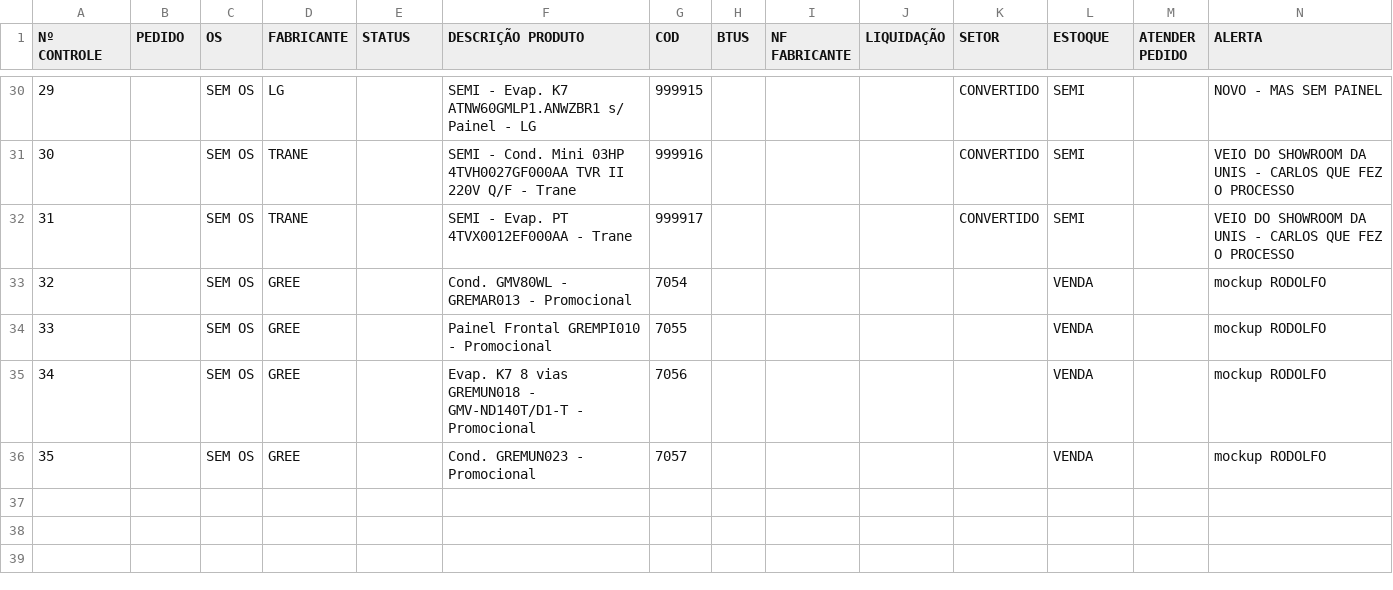
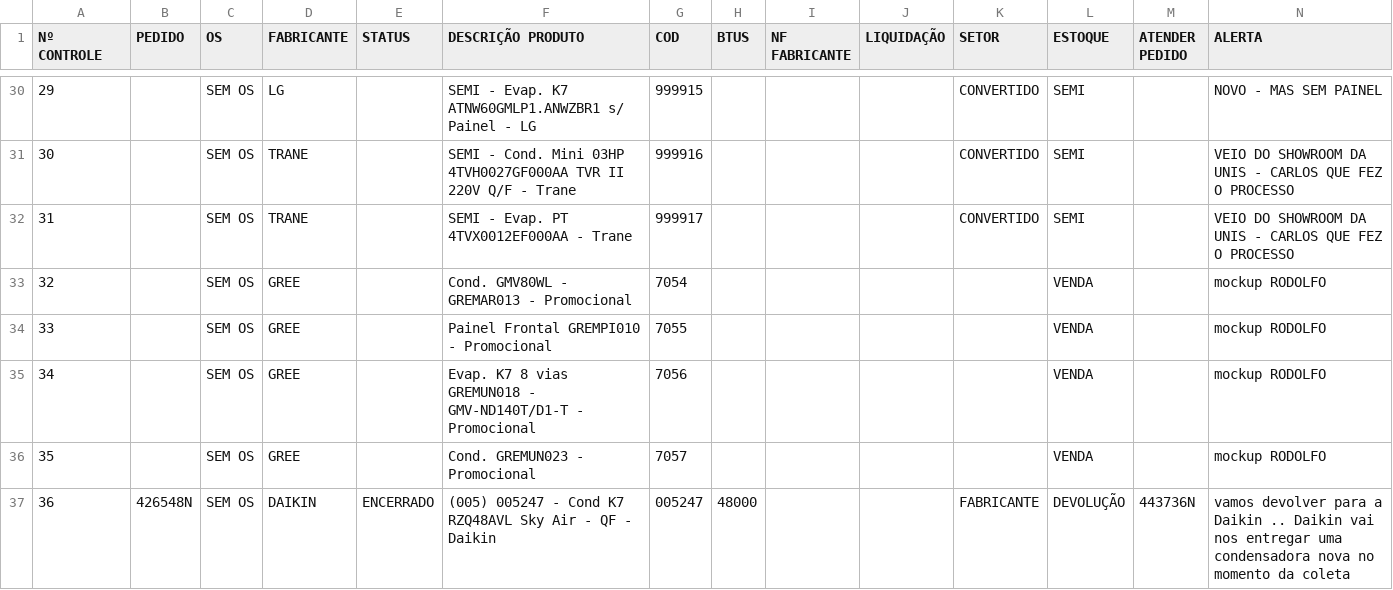
Before and after one commit to discomerciologistica/DANIFICADOS, a CSV file: ENCERRADOS.csv, drawn as a sheet; only a part is shown, gaps mark what is left out; rows hold the shown columns only; the diff names each change by its address in the sheet, - before the commit and + after, or states it on an @@ line.

Commit message:
Update ENCERRADOS.csv

```diff
--- a/ENCERRADOS.csv
+++ b/ENCERRADOS.csv
+row 37: 36 | 426548N | SEM OS | DAIKIN | ENCERRADO | (005) 005247 - Cond K7 RZQ48AVL Sky Air - QF - Daikin | 005247 | 48000 |  |  | FABRICANTE | DEVOLUÇÃO | 443736N | vamos devolver para a Daikin .. Daikin vai nos entregar uma condensadora nova no momento da coleta
```
